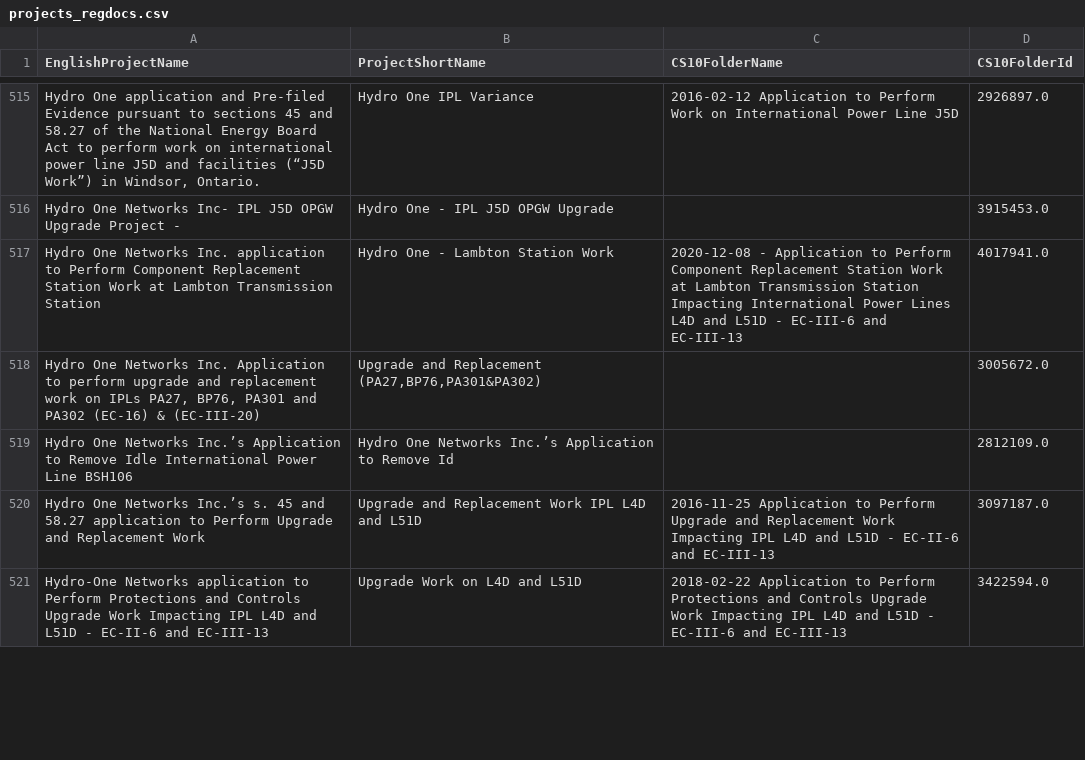
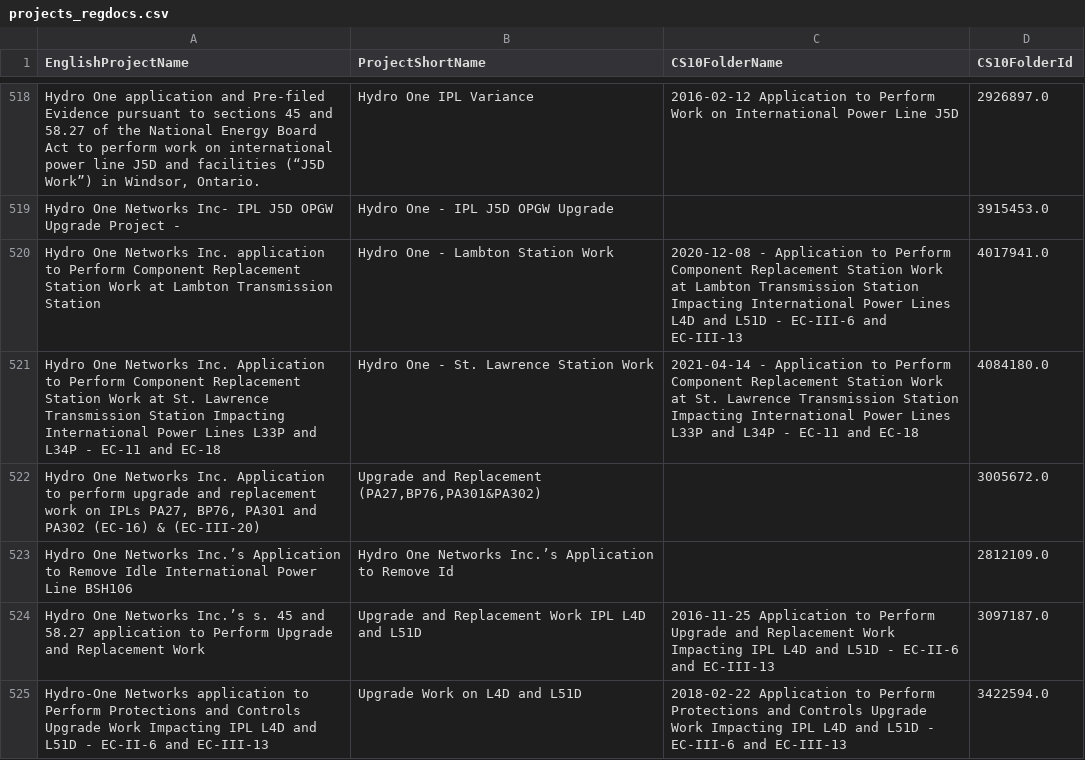
Before and after one commit to mbradds/pipeline-profiles, a CSV file: src/data_management/raw_data/projects_regdocs.csv, drawn as a sheet; only a part is shown, gaps mark what is left out; the diff covers the shown part only; the diff names each change by its address in the sheet, - before the commit and + after, or states it on an @@ line.

```diff
--- a/src/data_management/raw_data/projects_regdocs.csv
+++ b/src/data_management/raw_data/projects_regdocs.csv
+row 521: Hydro One Networks Inc. Application to Perform Component Replacement Station Work at St. Lawrence Transmission Station Impacting International Power Lines L33P and L34P - EC-11 and EC-18 | Hydro One - St. Lawrence Station Work | 2021-04-14 - Application to Perform Component Replacement Station Work at St. Lawrence Transmission Station Impacting International Power Lines L33P and L34P - EC-11 and EC-18 | 4084180.0
```
Also changed, not shown: 14 added rows, 1 removed row, 12 moved rows and 33 edited cells elsewhere in this file, src/data_management/raw_data/systemId.csv, src/data_management/raw_data/throughput_gas_monthly.csv, 39 other files.
